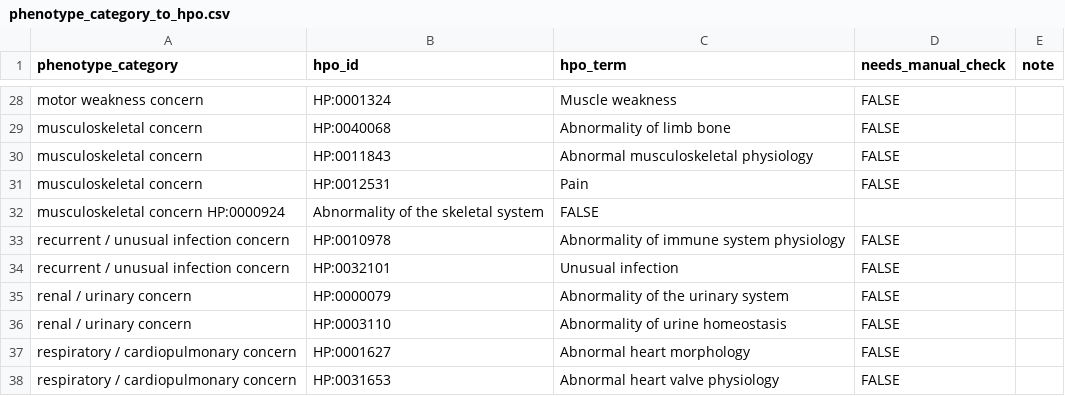
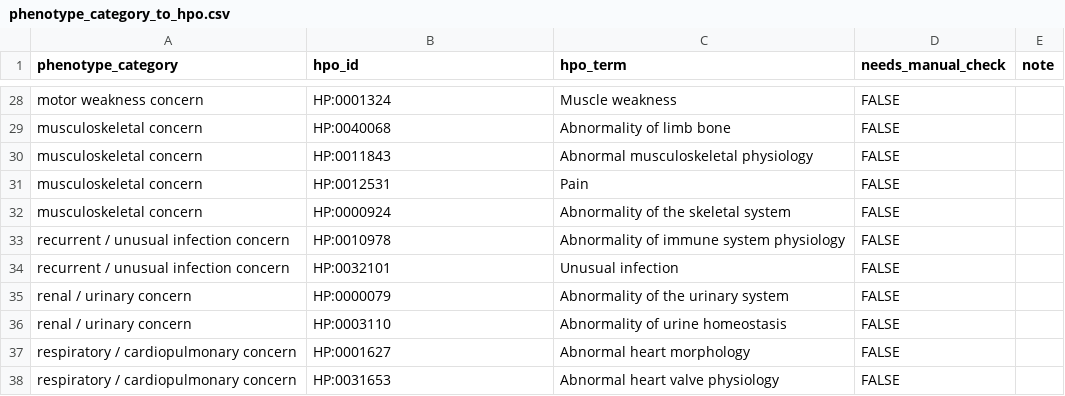
Before and after one commit to andrea841210/wdbt-hybrid-mockup, a CSV file: data/phenotype_category_to_hpo.csv, drawn as a sheet; only a part is shown, gaps mark what is left out.

Commit message:
Update phenotype_category_to_hpo.csv

```diff
--- a/data/phenotype_category_to_hpo.csv
+++ b/data/phenotype_category_to_hpo.csv
@@ -31,3 +31,3 @@ musculoskeletal concern	HP:0011843	Abnormal musculoskeletal physiology	FALSE
 musculoskeletal concern	HP:0012531	Pain	FALSE
-musculoskeletal concern HP:0000924	Abnormality of the skeletal system	FALSE
+musculoskeletal concern	HP:0000924	Abnormality of the skeletal system	FALSE
 recurrent / unusual infection concern	HP:0010978	Abnormality of immune system physiology	FALSE	
```
